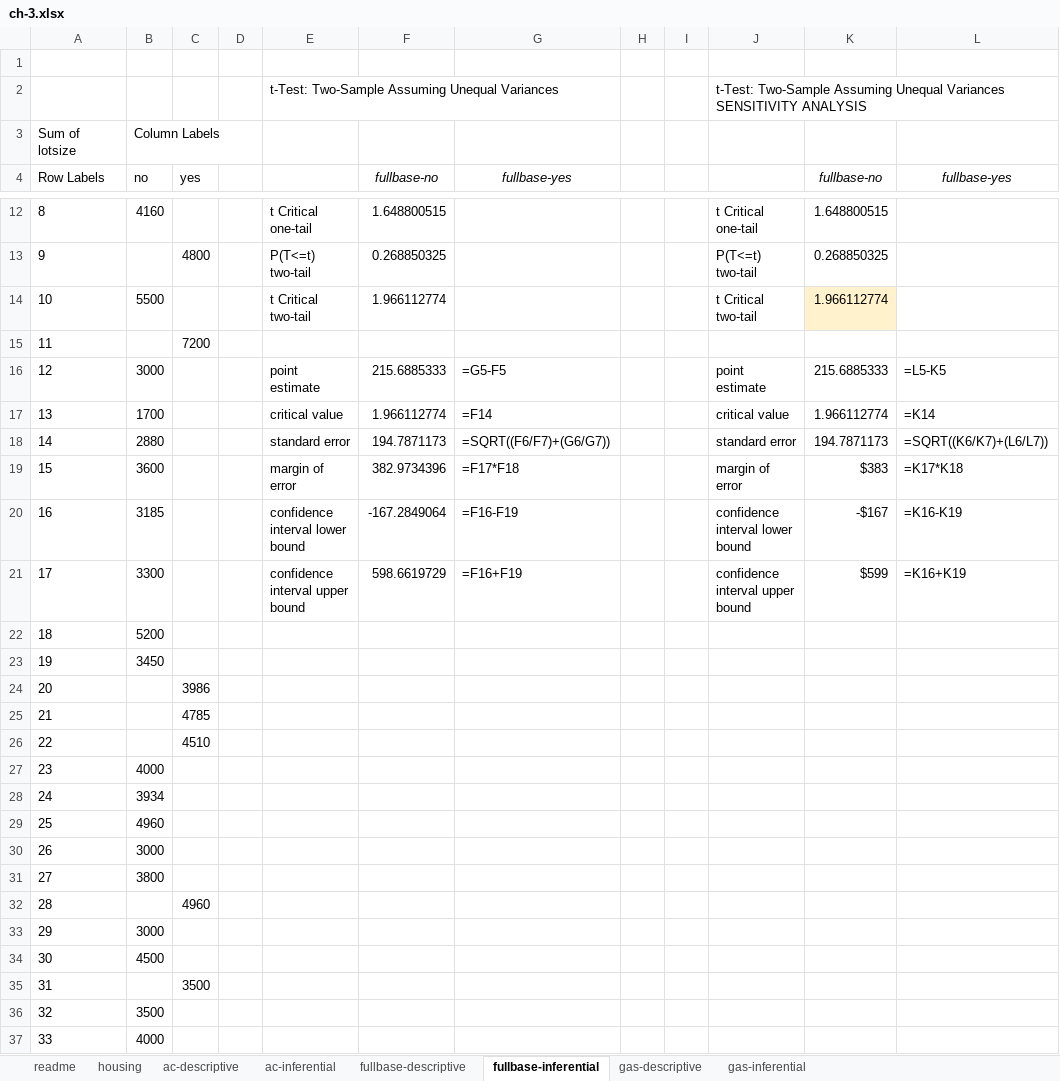
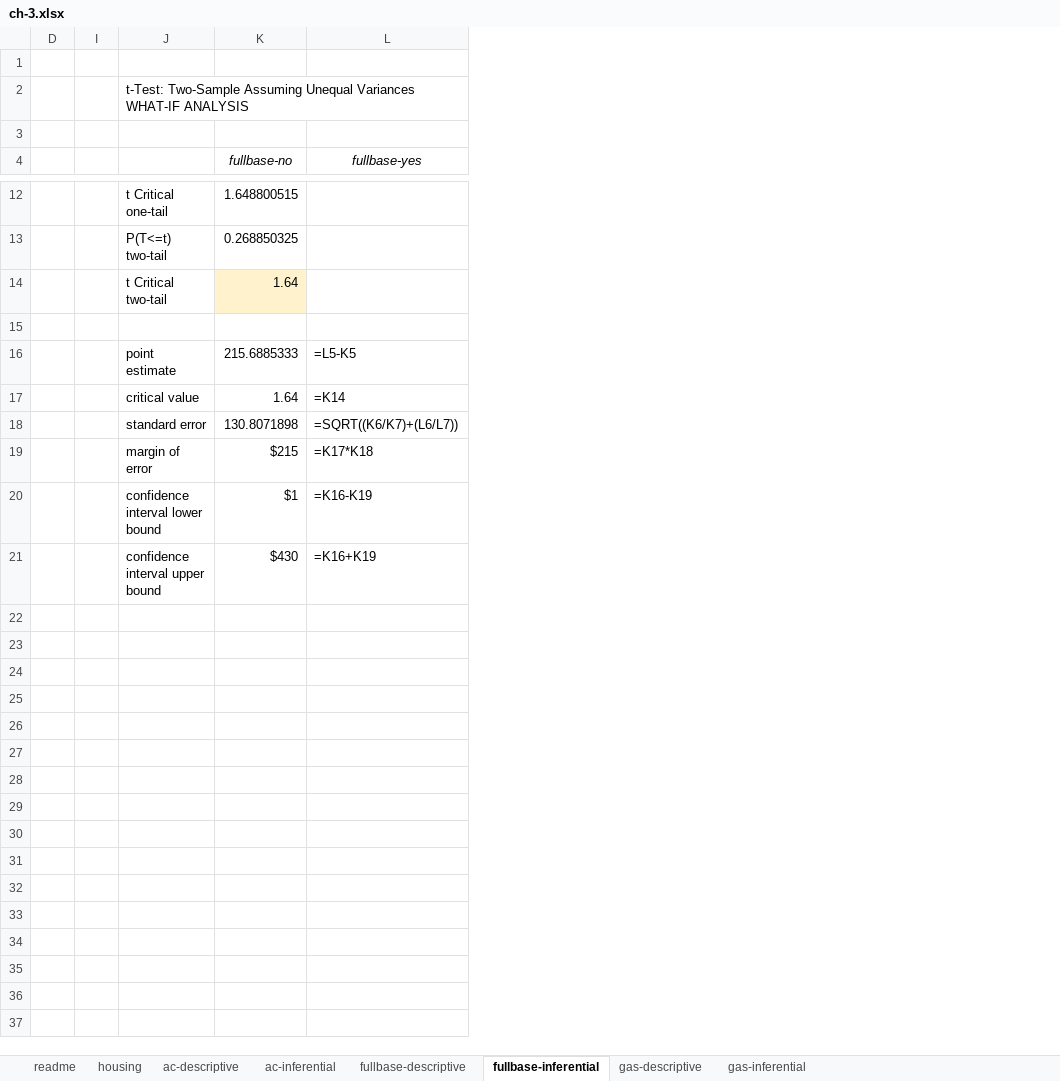
Before and after one commit to stringfestdata/advancing-into-analytics-book, an Excel workbook: ch-3.xlsx, sheet fullbase-inferential, drawn as a sheet; only a part is shown, gaps mark what is left out; values as stored, in another font and other column widths than the file's, no borders; removed rows and columns are numbered as before the commit, all else as after; the diff covers the shown part only; the diff names each change by its address in the sheet, - before the commit and + after, or states it on an @@ line.

Commit message:
Update ch-3.xlsx

```diff
--- a/ch-3.xlsx (sheet fullbase-inferential)
+++ b/ch-3.xlsx (sheet fullbase-inferential)
@@ column A (Row Labels) hidden, row 3: Sum of lotsize; rows 12-37: 8 | 9 | 10 | 11 | 12 | 13 | 14 | 15 | 16 | 17 | 18 | 19 | 20 | 21 | 22 | 23 | 24 | 25 | 26 | 27 | 28 | 29 | 30 | 31 | 32 | 33 @@
@@ column B (no) hidden, row 3: Column Labels; rows 12-37: 4160 |  | 5500 |  | 3000 | 1700 | 2880 | 3600 | 3185 | 3300 | 5200 | 3450 |  |  |  | 4000 | 3934 | 4960 | 3000 | 3800 |  | 3000 | 4500 |  | 3500 | 4000 @@
@@ column C (yes) hidden, rows 13-35: 4800 |  | 7200 |  |  |  |  |  |  |  |  | 3986 | 4785 | 4510 |  |  |  |  |  | 4960 |  |  | 3500 @@
@@ column E hidden, row 2: t-Test: Two-Sample Assuming Unequal Variances; rows 12-21: t Critical one-tail | P(T<=t) two-tail | t Critical two-tail |  | point estimate | critical value | standard error | margin of error | confidence interval lower bound | confidence interval upper bound @@
@@ column F (fullbase-no) hidden, rows 12-21: 1.648800515 | 0.268850325 | 1.966112774 |  | 215.6885333 | 1.966112774 | 194.7871173 | 382.9734396 | -167.2849064 | 598.6619729 @@
@@ column G (fullbase-yes) hidden, rows 16-21: =G5-F5 | =F14 | =SQRT((F6/F7)+(G6/G7)) | =F17*F18 | =F16-F19 | =F16+F19 @@
@@ column H hidden, empty @@
-J2: …Unequal Variances SENSITIVITY ANALYSIS
+J2: …Unequal Variances WHAT-IF ANALYSIS
-row 3: Sum of lotsize | Column Labels
+row 3: (empty)
-K14 (fullbase-no): 1.966112774
+K14 (fullbase-no): 1.64
-row 15: 11 |  | 7200
+row 15: (empty)
-K17 (fullbase-no): 1.966112774
+K17 (fullbase-no): 1.64
-K18 (fullbase-no): 194.7871173
+K18 (fullbase-no): 130.8071898
-K19 (fullbase-no): $383
+K19 (fullbase-no): $215
-K20 (fullbase-no): -$167
+K20 (fullbase-no): $1
-K21 (fullbase-no): $599
+K21 (fullbase-no): $430
-row 22: 18 | 5200
+row 22: (empty)
-row 23: 19 | 3450
+row 23: (empty)
-row 24: 20 |  | 3986
+row 24: (empty)
-row 25: 21 |  | 4785
+row 25: (empty)
-row 26: 22 |  | 4510
+row 26: (empty)
-row 27: 23 | 4000
+row 27: (empty)
-row 28: 24 | 3934
+row 28: (empty)
-row 29: 25 | 4960
+row 29: (empty)
-row 30: 26 | 3000
+row 30: (empty)
-row 31: 27 | 3800
+row 31: (empty)
-row 32: 28 |  | 4960
+row 32: (empty)
-row 33: 29 | 3000
+row 33: (empty)
-row 34: 30 | 4500
+row 34: (empty)
-row 35: 31 |  | 3500
+row 35: (empty)
-row 36: 32 | 3500
+row 36: (empty)
-row 37: 33 | 4000
+row 37: (empty)
```
Also changed, not shown: 2 added rows, 2 removed rows and 1026 edited cells elsewhere in this sheet.
